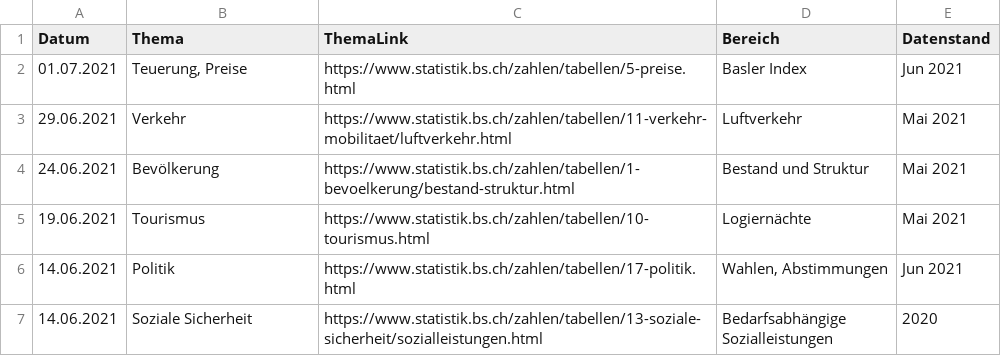
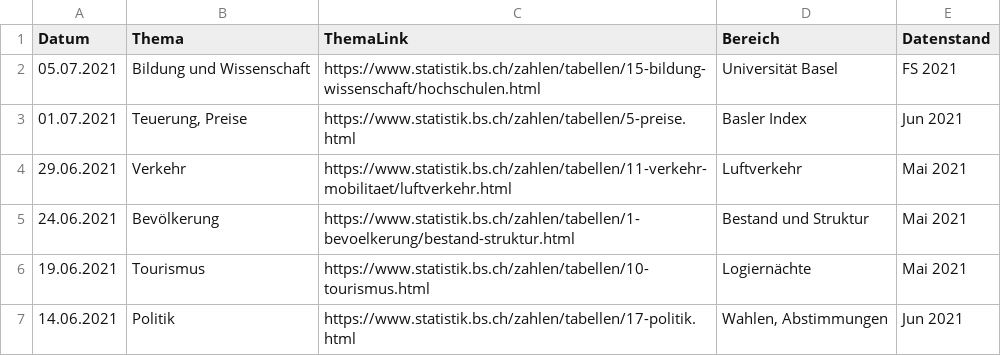
Before and after one commit to StataBS/indikatoren_plus, a TSV file: datenliste.tsv, drawn as a sheet; only a part is shown; the shorter side is filled out with more unchanged rows.

Commit message:
Update datenliste.tsv

```diff
--- a/datenliste.tsv
+++ b/datenliste.tsv
@@ -1,2 +1,3 @@
 Datum	Thema	ThemaLink	Bereich	Datenstand
+05.07.2021	Bildung und Wissenschaft	https://www.statistik.bs.ch/zahlen/tabellen/15-bildung-wissenschaft/hochschulen.html	Universität Basel	FS 2021
 01.07.2021	Teuerung, Preise	https://www.statistik.bs.ch/zahlen/tabellen/5-preise.html	Basler Index	Jun 2021
```
